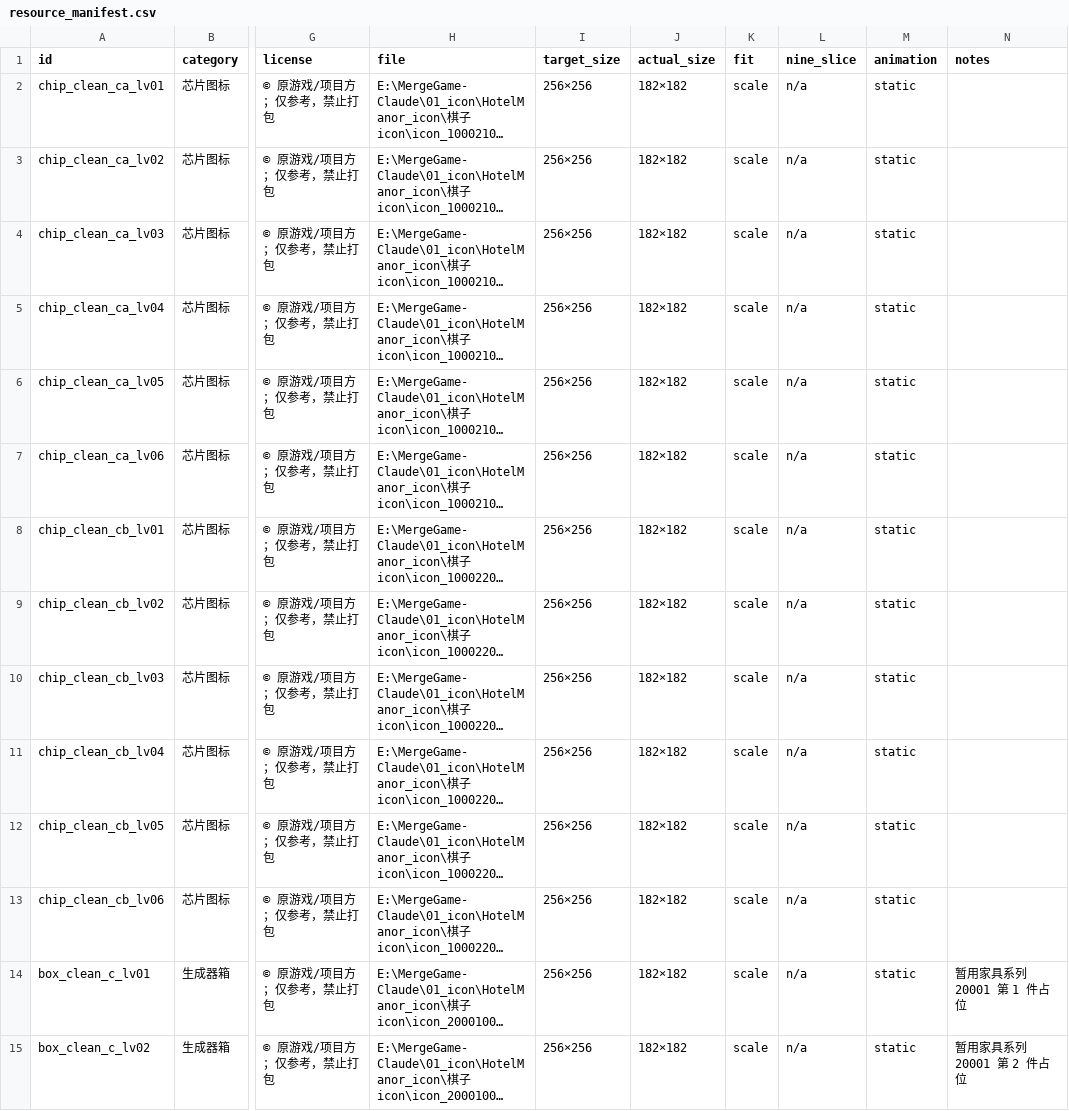
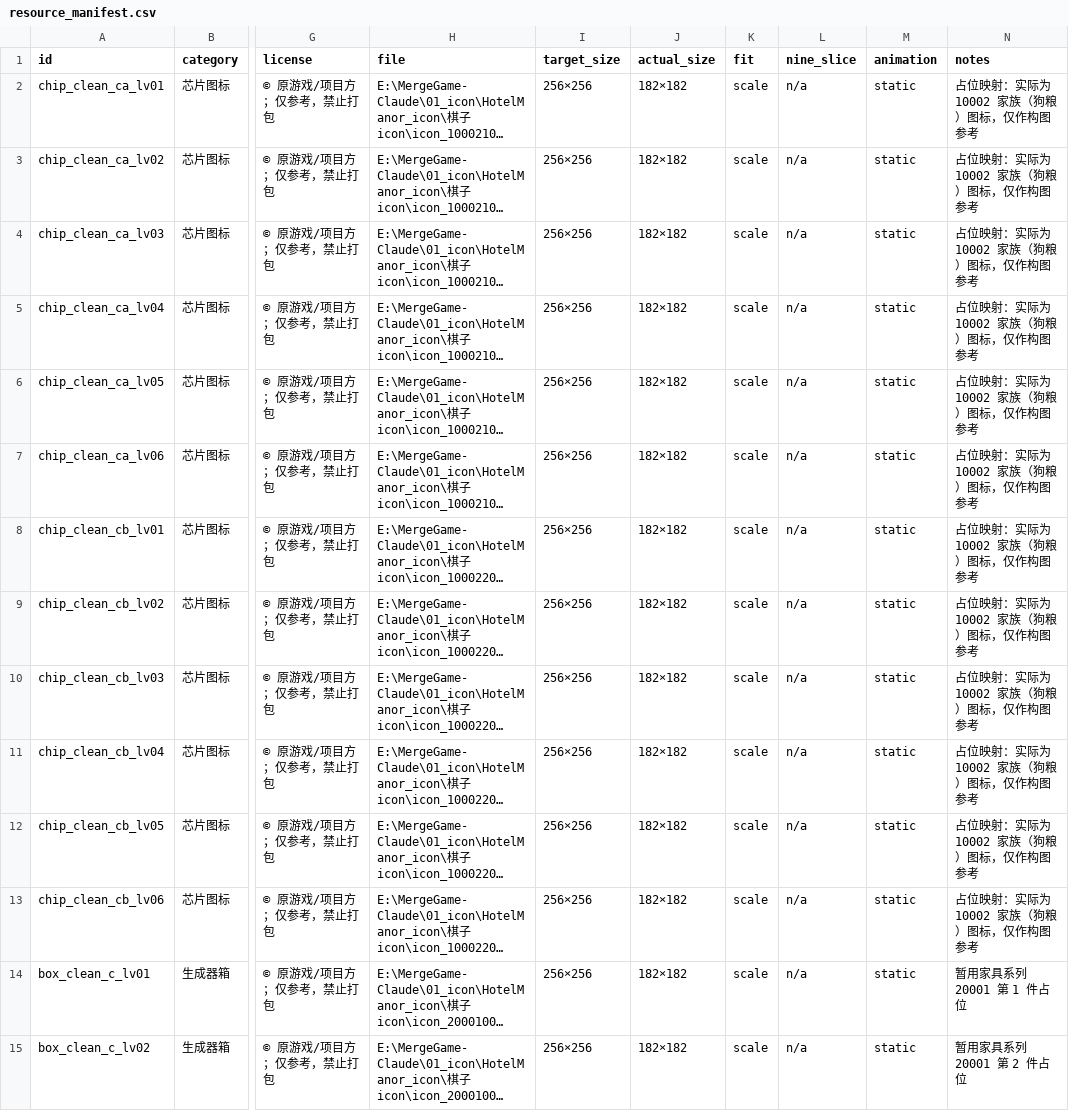
Before and after one commit to todorov604/MergeGame-Claude, a CSV file: 00_design/resource_manifest.csv, drawn as a sheet; only a part is shown, gaps mark what is left out; long unchanged cells end in …; the diff names each change by its address in the sheet, - before the commit and + after, or states it on an @@ line.

```diff
--- a/00_design/resource_manifest.csv
+++ b/00_design/resource_manifest.csv
-N2:N13 (notes): (empty)
+N2:N13 (notes): 占位映射：实际为 10002 家族（狗粮）图标，仅作构图参考
```
Also changed, not shown: 16 other files.
